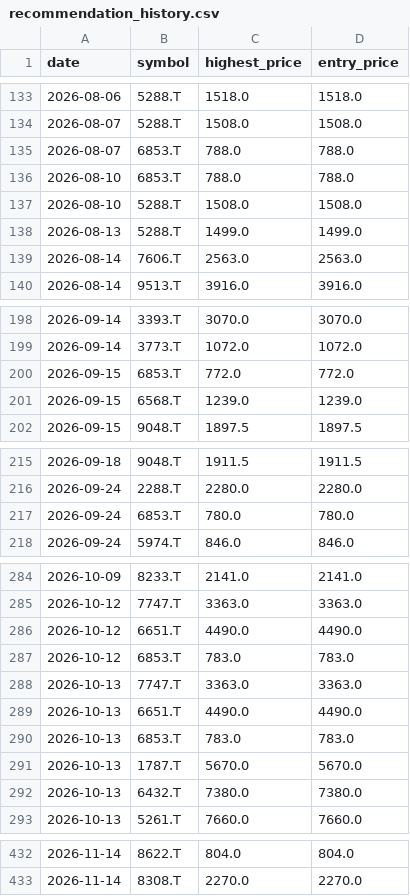
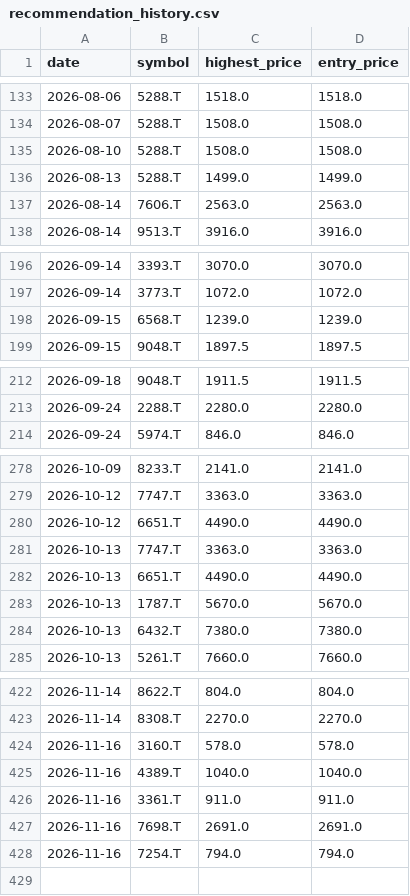
Before and after one commit to Stock-tsuboi/stock-screener, a CSV file: recommendation_history.csv, drawn as a sheet; only a part is shown, gaps mark what is left out; the diff covers the shown part only.

```diff
--- a/recommendation_history.csv
+++ b/recommendation_history.csv
@@ -134,4 +134,2 @@ date,symbol,highest_price,entry_price
 2026-08-07,5288.T,1508.0,1508.0
-2026-08-07,6853.T,788.0,788.0
-2026-08-10,6853.T,788.0,788.0
 2026-08-10,5288.T,1508.0,1508.0
@@ -199,3 +197,2 @@ date,symbol,highest_price,entry_price
 2026-09-14,3773.T,1072.0,1072.0
-2026-09-15,6853.T,772.0,772.0
 2026-09-15,6568.T,1239.0,1239.0
@@ -216,3 +213,2 @@ date,symbol,highest_price,entry_price
 2026-09-24,2288.T,2280.0,2280.0
-2026-09-24,6853.T,780.0,780.0
 2026-09-24,5974.T,846.0,846.0
@@ -286,6 +280,4 @@ date,symbol,highest_price,entry_price
 2026-10-12,6651.T,4490.0,4490.0
-2026-10-12,6853.T,783.0,783.0
 2026-10-13,7747.T,3363.0,3363.0
 2026-10-13,6651.T,4490.0,4490.0
-2026-10-13,6853.T,783.0,783.0
 2026-10-13,1787.T,5670.0,5670.0
@@ -433 +423,6 @@ date,symbol,highest_price,entry_price
 2026-11-14,8308.T,2270.0,2270.0
+2026-11-16,3160.T,578.0,578.0
+2026-11-16,4389.T,1040.0,1040.0
+2026-11-16,3361.T,911.0,911.0
+2026-11-16,7698.T,2691.0,2691.0
+2026-11-16,7254.T,794.0,794.0
```
Also changed, not shown: 4 removed rows elsewhere in this file.
